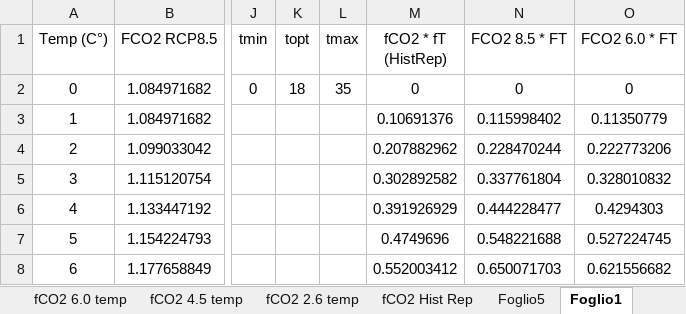
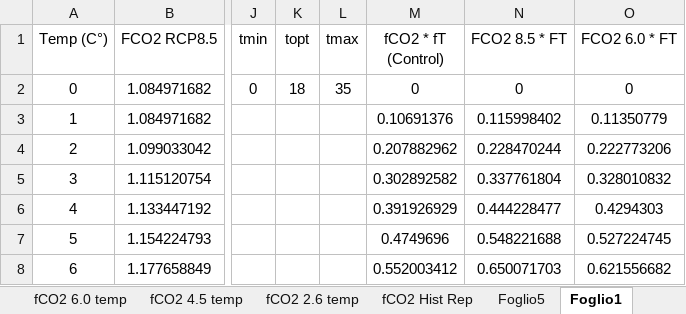
Before and after one commit to Forest-Modelling-Lab/3D-CMCC-FEM, an Excel workbook: software/3D-CMCC-Forest-Model/tables/CO2_mod_assimilation.xlsx, sheet Foglio1, drawn as a sheet; only a part is shown, gaps mark what is left out; values as stored, in another font and other column widths than the file's, no borders; charts and pictures not drawn; the diff names each change by its address in the sheet, - before the commit and + after, or states it on an @@ line.

```diff
--- a/software/3D-CMCC-Forest-Model/tables/CO2_mod_assimilation.xlsx (sheet Foglio1)
+++ b/software/3D-CMCC-Forest-Model/tables/CO2_mod_assimilation.xlsx (sheet Foglio1)
-M1: fCO2 * fT (HistRep)
+M1: fCO2 * fT (Control)
```
Also changed, not shown: charts or pictures, 13 other files.
